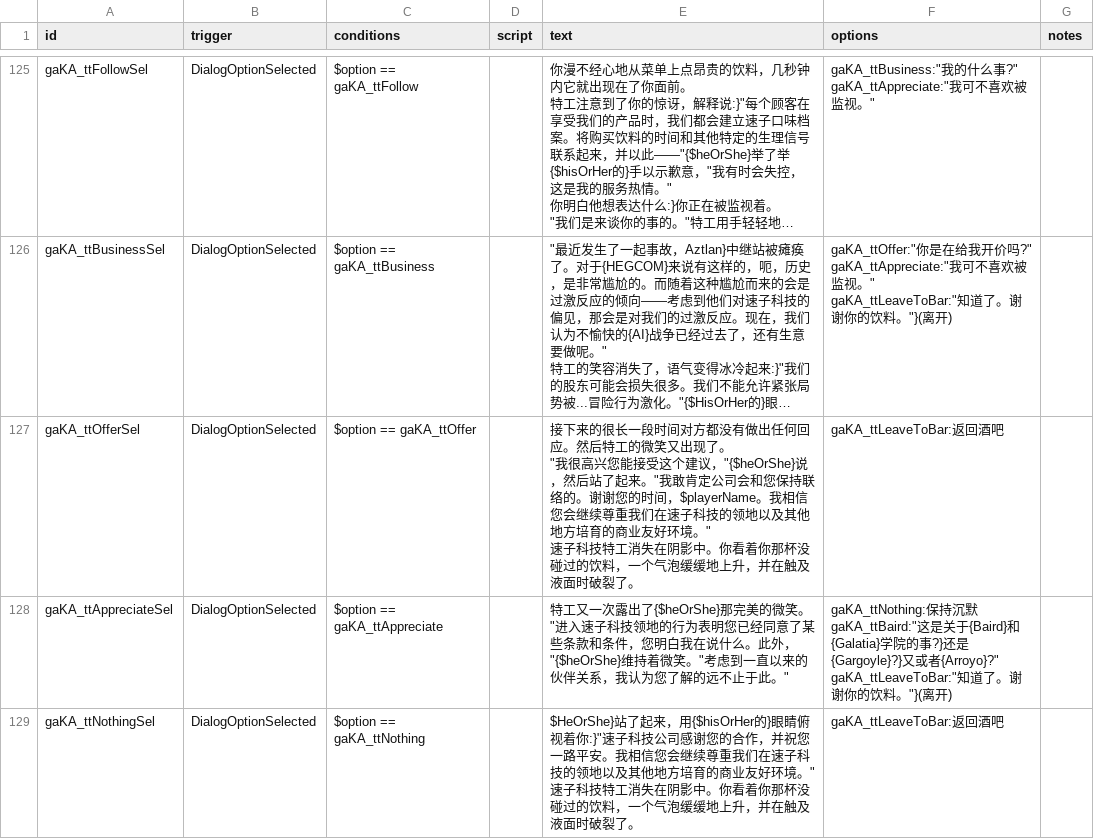
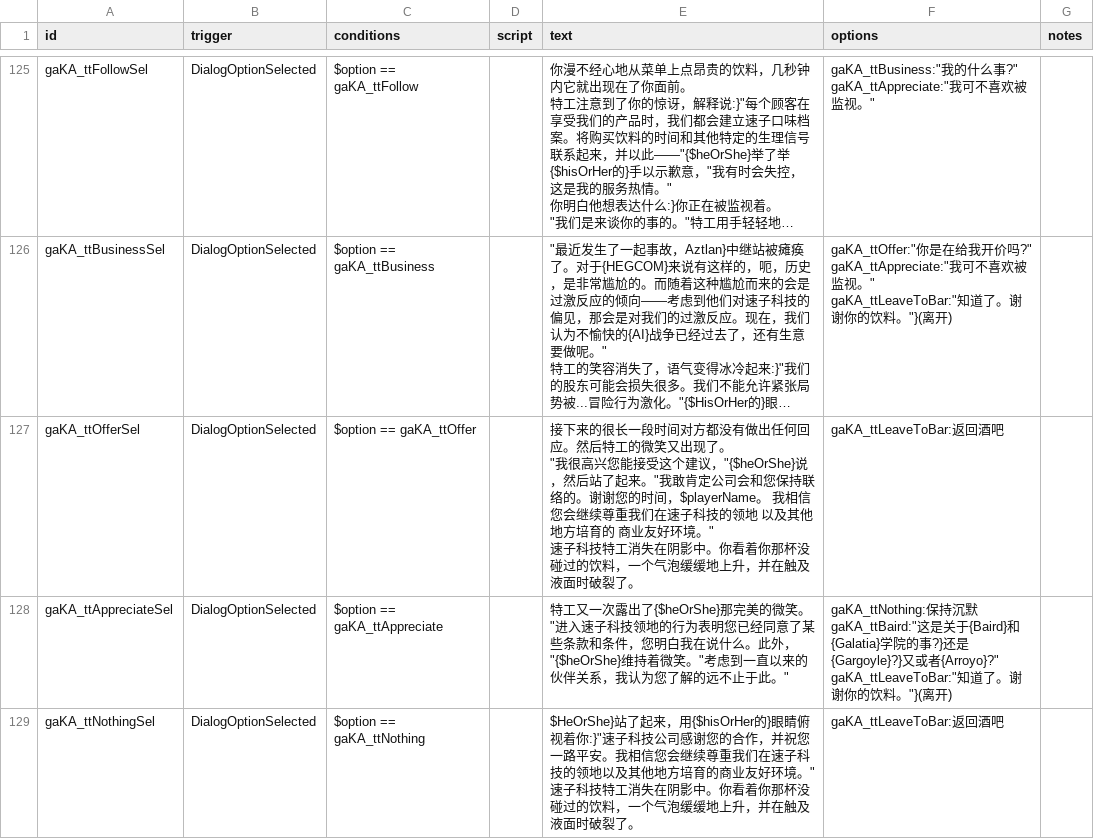
Before and after one commit to TruthOriginem/Starsector-0951-Localization, a CSV file: localization/data/campaign/rules分段/rules 1197-1398.csv, drawn as a sheet; only a part is shown, gaps mark what is left out; long unchanged cells end in …; the diff covers the shown part only; the diff names each change by its address in the sheet, - before the commit and + after, or states it on an @@ line.

```diff
--- a/localization/data/campaign/rules分段/rules 1197-1398.csv
+++ b/localization/data/campaign/rules分段/rules 1197-1398.csv
-E127 (text): …间，$playerName。我相信您会继续尊重我们在速子科技的领地以及其他地方培育的商业友好…
+E127 (text): …间，$playerName。 我相信您会继续尊重我们在速子科技的领地 以及其他地方培育的 商业友好…
```
Also changed, not shown: 19 edited cells elsewhere in this file, localization/data/campaign/rules分段/rules 1590-1797.csv.
